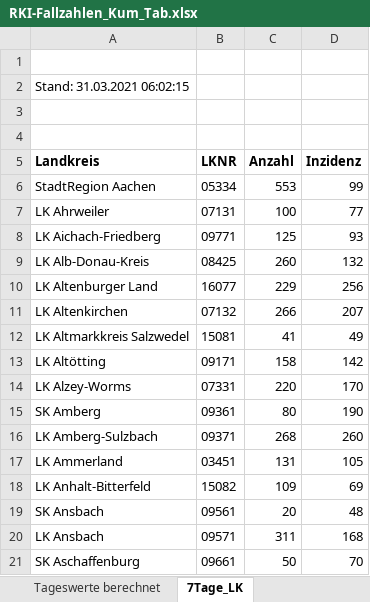
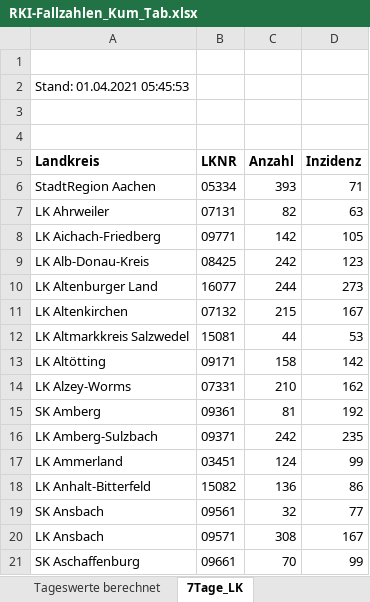
Before and after one commit to ofenloch/rki-data-evaluation, an Excel workbook: rki-data/RKI-Fallzahlen_Kum_Tab.xlsx, sheet 7Tage_LK, drawn as a sheet; only a part is shown; values as stored, in another font and other column widths than the file's, no borders; the diff covers the shown part only; the diff names each change by its address in the sheet, - before the commit and + after, or states it on an @@ line.

Commit message:
add data downloaded 2021-04-01--19-15-01

```diff
--- a/rki-data/RKI-Fallzahlen_Kum_Tab.xlsx (sheet 7Tage_LK)
+++ b/rki-data/RKI-Fallzahlen_Kum_Tab.xlsx (sheet 7Tage_LK)
-A2 (Landkreis): Stand: 31.03.2021 06:02:15
+A2 (Landkreis): Stand: 01.04.2021 05:45:53
-C6 (Anzahl): 553
+C6 (Anzahl): 393
-D6 (Inzidenz): 99
+D6 (Inzidenz): 71
-C7 (Anzahl): 100
+C7 (Anzahl): 82
-D7 (Inzidenz): 77
+D7 (Inzidenz): 63
-C8 (Anzahl): 125
+C8 (Anzahl): 142
-D8 (Inzidenz): 93
+D8 (Inzidenz): 105
-C9 (Anzahl): 260
+C9 (Anzahl): 242
-D9 (Inzidenz): 132
+D9 (Inzidenz): 123
-C10 (Anzahl): 229
+C10 (Anzahl): 244
-D10 (Inzidenz): 256
+D10 (Inzidenz): 273
-C11 (Anzahl): 266
+C11 (Anzahl): 215
-D11 (Inzidenz): 207
+D11 (Inzidenz): 167
-C12 (Anzahl): 41
+C12 (Anzahl): 44
-D12 (Inzidenz): 49
+D12 (Inzidenz): 53
-C14 (Anzahl): 220
+C14 (Anzahl): 210
-D14 (Inzidenz): 170
+D14 (Inzidenz): 162
-C15 (Anzahl): 80
+C15 (Anzahl): 81
-D15 (Inzidenz): 190
+D15 (Inzidenz): 192
-C16 (Anzahl): 268
+C16 (Anzahl): 242
-D16 (Inzidenz): 260
+D16 (Inzidenz): 235
-C17 (Anzahl): 131
+C17 (Anzahl): 124
-D17 (Inzidenz): 105
+D17 (Inzidenz): 99
-C18 (Anzahl): 109
+C18 (Anzahl): 136
-D18 (Inzidenz): 69
+D18 (Inzidenz): 86
-C19 (Anzahl): 20
+C19 (Anzahl): 32
-D19 (Inzidenz): 48
+D19 (Inzidenz): 77
-C20 (Anzahl): 311
+C20 (Anzahl): 308
-D20 (Inzidenz): 168
+D20 (Inzidenz): 167
-C21 (Anzahl): 50
+C21 (Anzahl): 70
-D21 (Inzidenz): 70
+D21 (Inzidenz): 99
```
Also changed, not shown: 775 edited cells elsewhere in this sheet, sheet Tageswerte berechnet, sheet BL_7-Tage-Fallzahlen, sheet BL_7-Tage-Inzidenz, sheet Fälle-Todesfälle-gesamt, rki-data/RKI-Nowcasting_Zahlen.xlsx.
